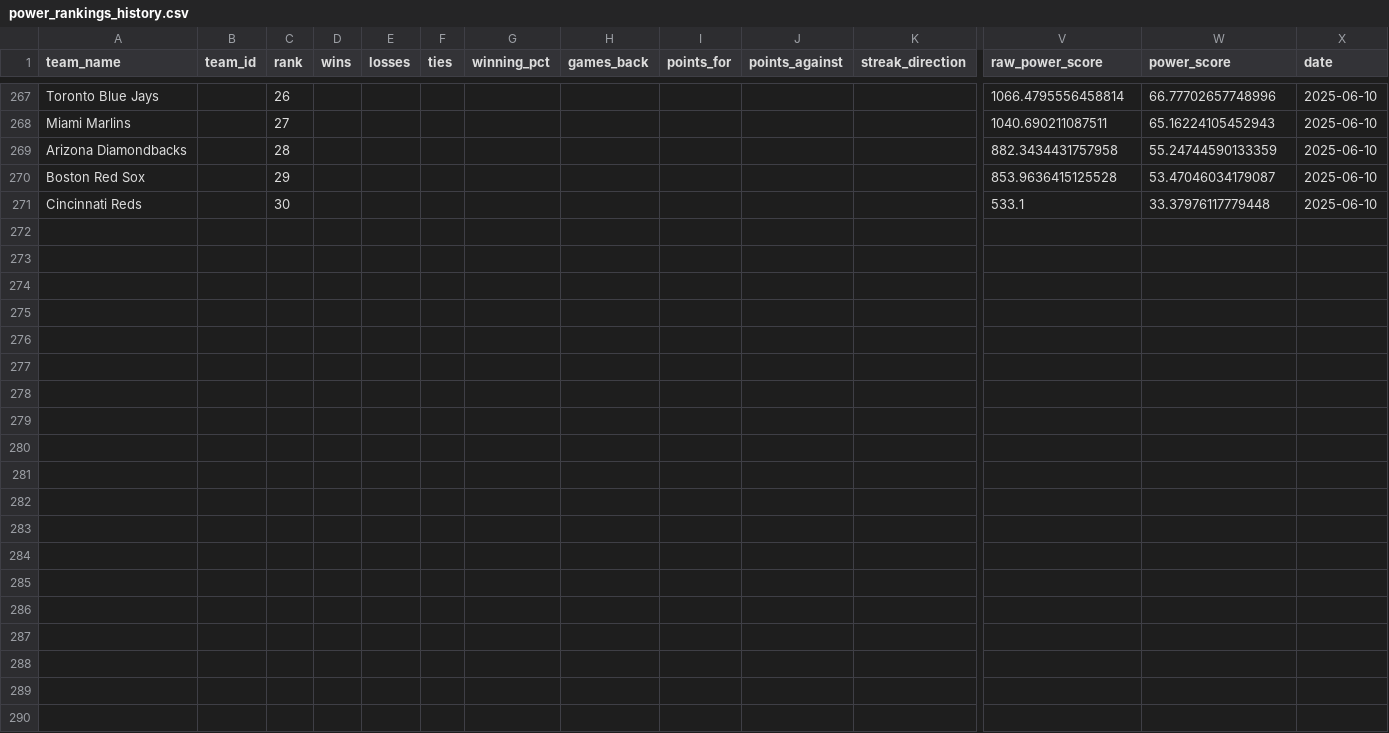
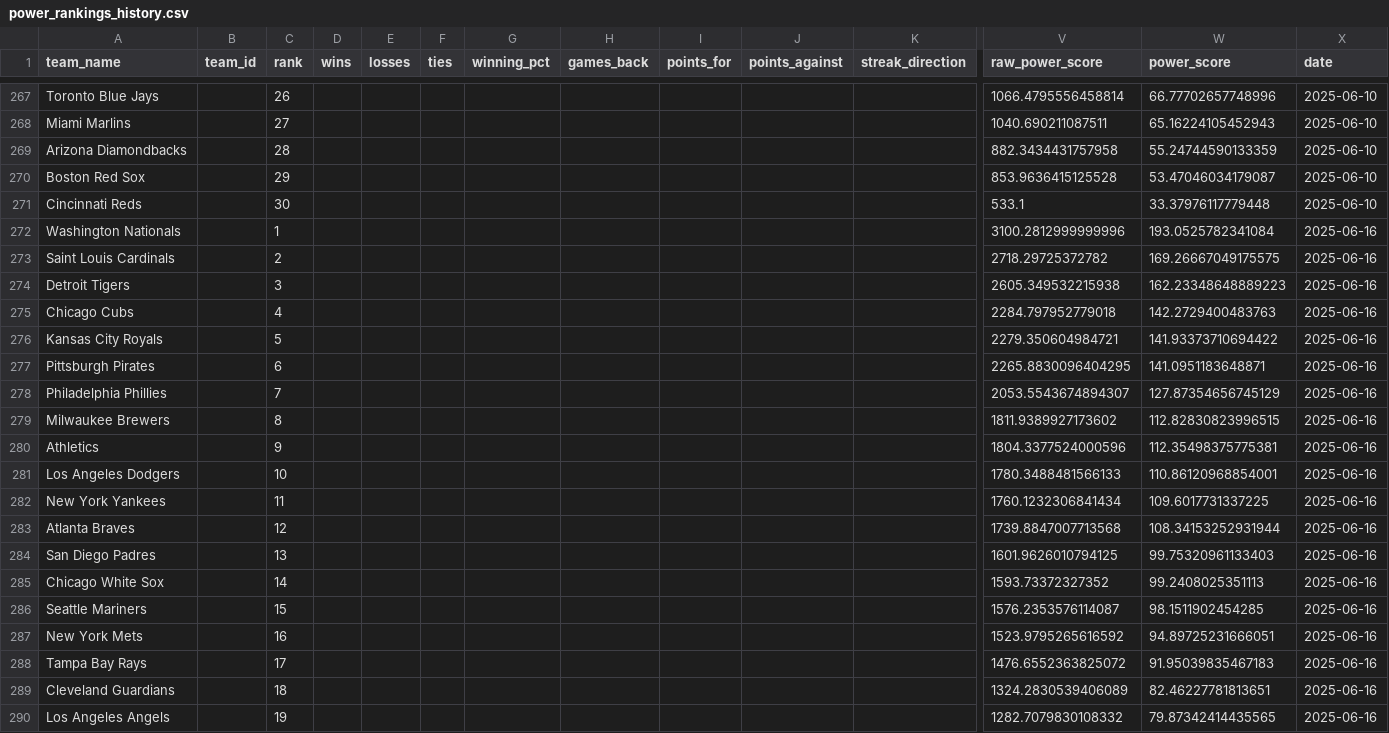
Before and after one commit to afinewinecompany/abl, a CSV file: data/history/power_rankings_history.csv, drawn as a sheet; only a part is shown, gaps mark what is left out; rows hold the shown columns only; the diff covers the shown part only; the diff names each change by its address in the sheet, - before the commit and + after, or states it on an @@ line.

Commit message:
W11 Update 3

```diff
--- a/data/history/power_rankings_history.csv
+++ b/data/history/power_rankings_history.csv
+row 272: Washington Nationals |  | 1 |  |  |  |  |  |  |  |  | 3100.2812999999996 | 193.0525782341084 | 2025-06-16
+row 273: Saint Louis Cardinals |  | 2 |  |  |  |  |  |  |  |  | 2718.29725372782 | 169.26667049175575 | 2025-06-16
+row 274: Detroit Tigers |  | 3 |  |  |  |  |  |  |  |  | 2605.349532215938 | 162.23348648889223 | 2025-06-16
+row 275: Chicago Cubs |  | 4 |  |  |  |  |  |  |  |  | 2284.797952779018 | 142.2729400483763 | 2025-06-16
+row 276: Kansas City Royals |  | 5 |  |  |  |  |  |  |  |  | 2279.350604984721 | 141.93373710694422 | 2025-06-16
+row 277: Pittsburgh Pirates |  | 6 |  |  |  |  |  |  |  |  | 2265.8830096404295 | 141.0951183648871 | 2025-06-16
+row 278: Philadelphia Phillies |  | 7 |  |  |  |  |  |  |  |  | 2053.5543674894307 | 127.87354656745129 | 2025-06-16
+row 279: Milwaukee Brewers |  | 8 |  |  |  |  |  |  |  |  | 1811.9389927173602 | 112.82830823996515 | 2025-06-16
+row 280: Athletics |  | 9 |  |  |  |  |  |  |  |  | 1804.3377524000596 | 112.35498375775381 | 2025-06-16
+row 281: Los Angeles Dodgers |  | 10 |  |  |  |  |  |  |  |  | 1780.3488481566133 | 110.86120968854001 | 2025-06-16
+row 282: New York Yankees |  | 11 |  |  |  |  |  |  |  |  | 1760.1232306841434 | 109.6017731337225 | 2025-06-16
+row 283: Atlanta Braves |  | 12 |  |  |  |  |  |  |  |  | 1739.8847007713568 | 108.34153252931944 | 2025-06-16
+row 284: San Diego Padres |  | 13 |  |  |  |  |  |  |  |  | 1601.9626010794125 | 99.75320961133403 | 2025-06-16
+row 285: Chicago White Sox |  | 14 |  |  |  |  |  |  |  |  | 1593.73372327352 | 99.2408025351113 | 2025-06-16
+row 286: Seattle Mariners |  | 15 |  |  |  |  |  |  |  |  | 1576.2353576114087 | 98.1511902454285 | 2025-06-16
+row 287: New York Mets |  | 16 |  |  |  |  |  |  |  |  | 1523.9795265616592 | 94.89725231666051 | 2025-06-16
+row 288: Tampa Bay Rays |  | 17 |  |  |  |  |  |  |  |  | 1476.6552363825072 | 91.95039835467183 | 2025-06-16
+row 289: Cleveland Guardians |  | 18 |  |  |  |  |  |  |  |  | 1324.2830539406089 | 82.46227781813651 | 2025-06-16
+row 290: Los Angeles Angels |  | 19 |  |  |  |  |  |  |  |  | 1282.7079830108332 | 79.87342414435565 | 2025-06-16
```
Also changed, not shown: 11 added rows and 9 edited cells elsewhere in this file.
